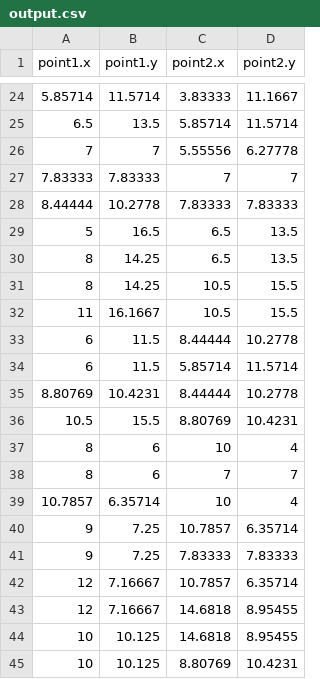
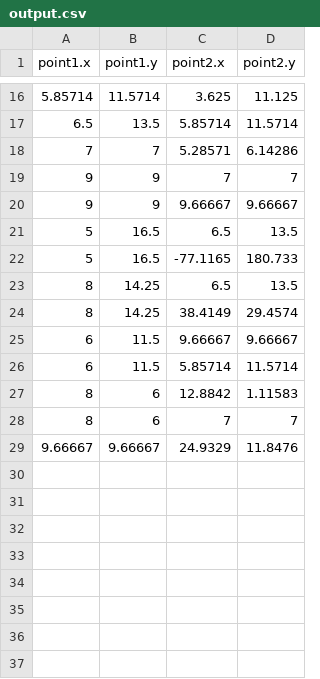
Before and after one commit to Tanishkakabra/cs603_voronoi, a CSV file: output.csv, drawn as a sheet; only a part is shown, gaps mark what is left out; the diff covers the shown part only.

```diff
--- a/output.csv
+++ b/output.csv
@@ -24,22 +16,14 @@ point1.x,point1.y,point2.x,point2.y
-5.85714,11.5714,3.83333,11.1667
+5.85714,11.5714,3.625,11.125
 6.5,13.5,5.85714,11.5714
-7,7,5.55556,6.27778
-7.83333,7.83333,7,7
-8.44444,10.2778,7.83333,7.83333
+7,7,5.28571,6.14286
+9,9,7,7
+9,9,9.66667,9.66667
 5,16.5,6.5,13.5
+5,16.5,-77.1165,180.733
 8,14.25,6.5,13.5
-8,14.25,10.5,15.5
-11,16.1667,10.5,15.5
-6,11.5,8.44444,10.2778
+8,14.25,38.4149,29.4574
+6,11.5,9.66667,9.66667
 6,11.5,5.85714,11.5714
-8.80769,10.4231,8.44444,10.2778
-10.5,15.5,8.80769,10.4231
-8,6,10,4
+8,6,12.8842,1.11583
 8,6,7,7
-10.7857,6.35714,10,4
-9,7.25,10.7857,6.35714
-9,7.25,7.83333,7.83333
-12,7.16667,10.7857,6.35714
-12,7.16667,14.6818,8.95455
-10,10.125,14.6818,8.95455
-10,10.125,8.80769,10.4231
+9.66667,9.66667,24.9329,11.8476
```
Also changed, not shown: 11 added rows, 19 removed rows and 4 edited cells elsewhere in this file, 7 other files.
